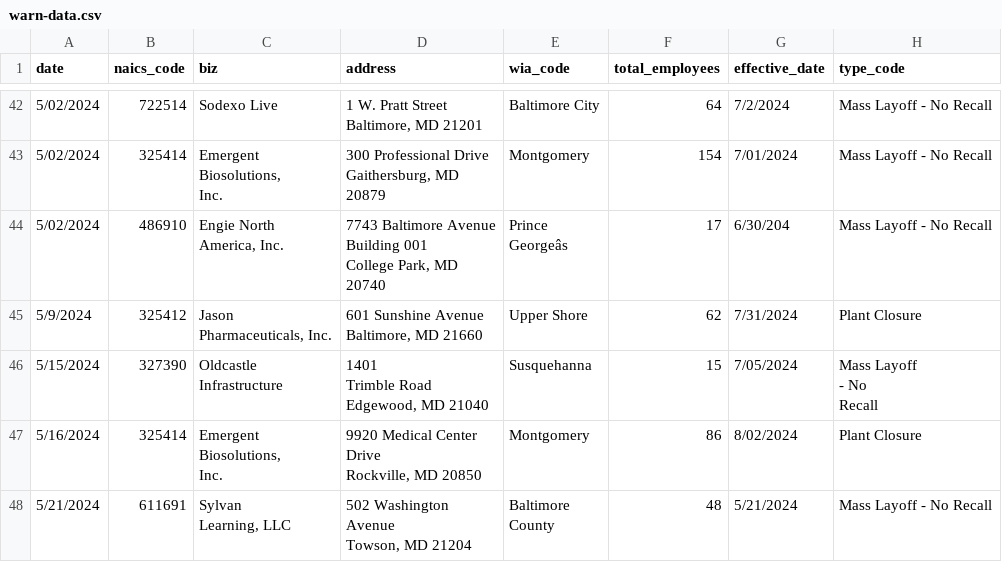
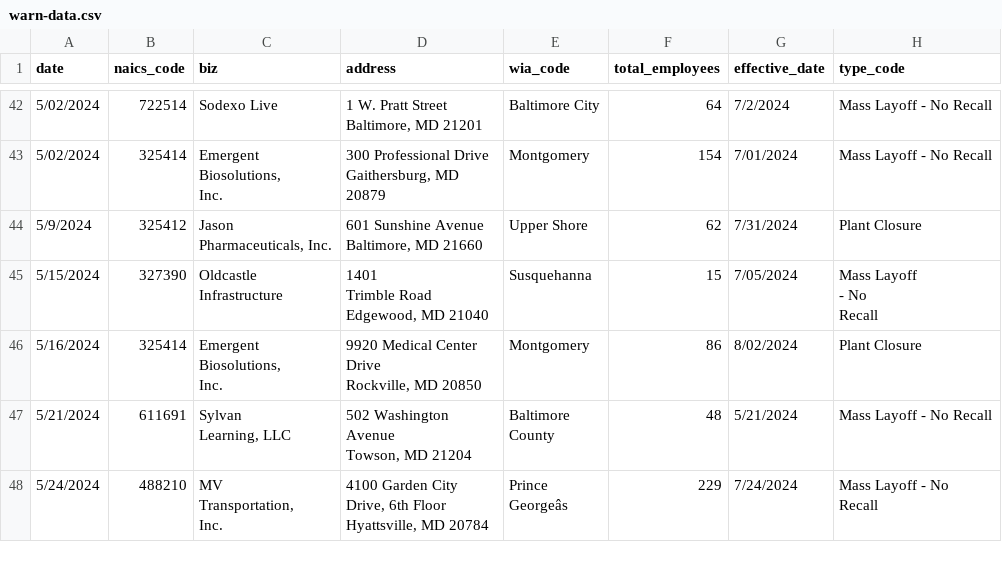
Before and after one commit to aadittambe/first-nicar-github-scraper, a CSV file: warn-data.csv, drawn as a sheet; only a part is shown, gaps mark what is left out; the shorter side is filled out with more unchanged rows; ↵ is a line break in a cell; the diff names each change by its address in the sheet, - before the commit and + after, or states it on an @@ line.

```diff
--- a/warn-data.csv
+++ b/warn-data.csv
-row 44: 5/02/2024 | 486910 | Engie North ↵ America, Inc. | 7743 Baltimore Avenue ↵ Building 001 ↵ College Park, MD ↵ 20740 | Prince ↵ Georgeâs | 17 | 6/30/204 | Mass Layoff - No Recall
```
